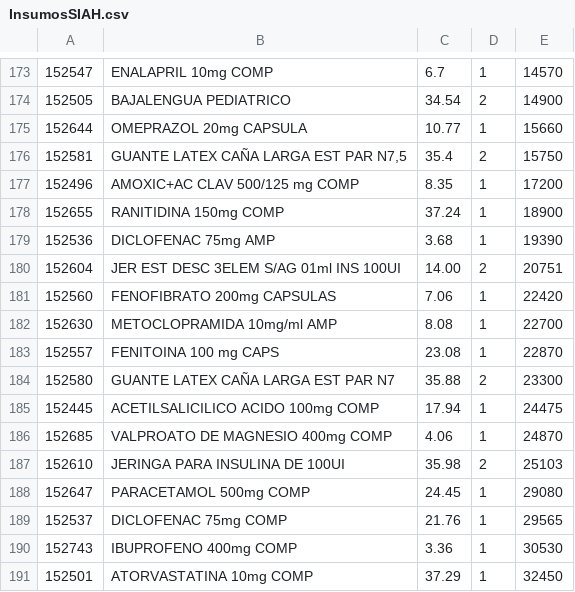
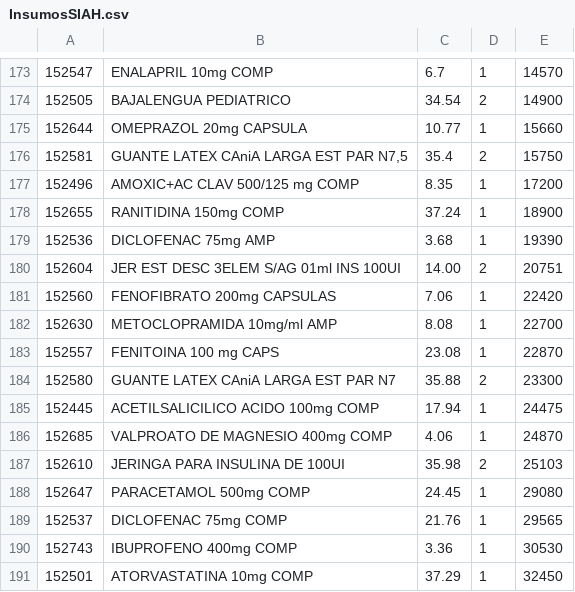
Before and after one commit to agusvarela/SIAH, a CSV file: SIAH/UploadedFiles/InsumosSIAH.csv, drawn as a sheet; only a part is shown, gaps mark what is left out; the diff covers the shown part only.

```diff
--- a/SIAH/UploadedFiles/InsumosSIAH.csv
+++ b/SIAH/UploadedFiles/InsumosSIAH.csv
@@ -175,3 +175,3 @@
 152644;OMEPRAZOL 20mg CAPSULA;10.77;1;15660
-152581;GUANTE LATEX CAÑA LARGA EST PAR N7,5;35.4;2;15750
+152581;GUANTE LATEX CAniA LARGA EST PAR N7,5;35.4;2;15750
 152496;AMOXIC+AC CLAV 500/125 mg COMP;8.35;1;17200
@@ -183,3 +183,3 @@
 152557;FENITOINA 100 mg CAPS;23.08;1;22870
-152580;GUANTE LATEX CAÑA LARGA EST PAR N7;35.88;2;23300
+152580;GUANTE LATEX CAniA LARGA EST PAR N7;35.88;2;23300
 152445;ACETILSALICILICO ACIDO 100mg COMP;17.94;1;24475
```
Also changed, not shown: 5 edited cells elsewhere in this file.
